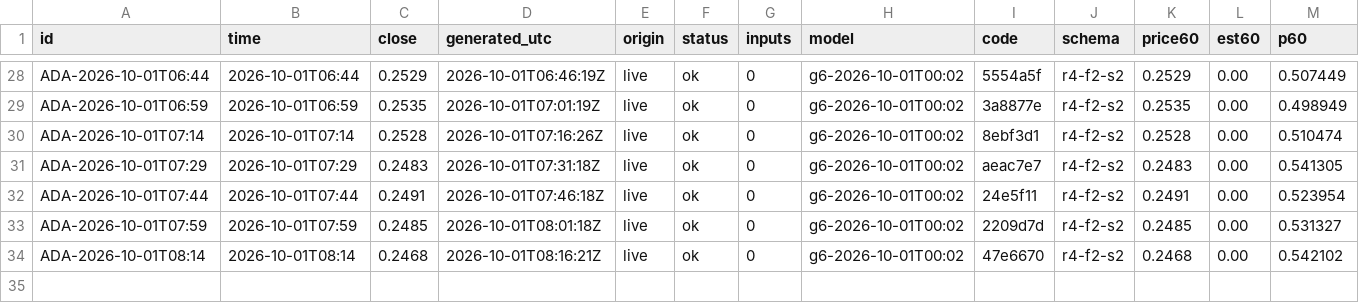
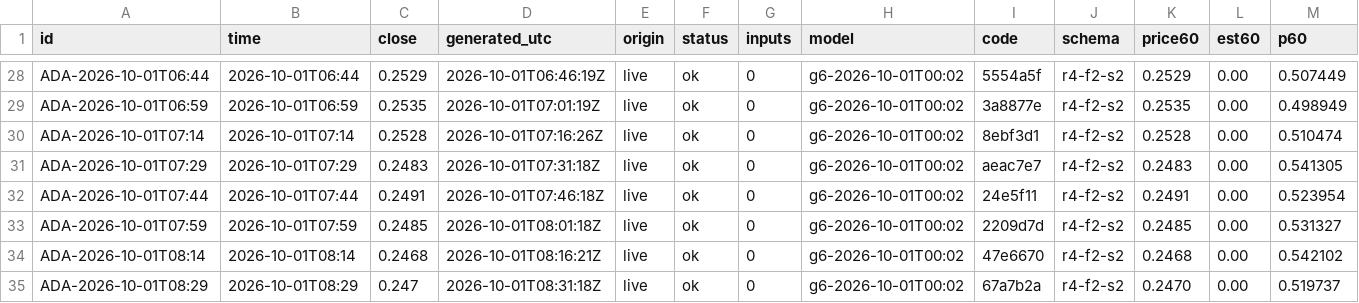
Before and after one commit to omidabduli/cardano-self-improving-prediction, a CSV file: data/predictions/2026-10-01.csv, drawn as a sheet; only a part is shown, gaps mark what is left out; rows hold the shown columns only; the diff names each change by its address in the sheet, - before the commit and + after, or states it on an @@ line.

```diff
--- a/data/predictions/2026-10-01.csv
+++ b/data/predictions/2026-10-01.csv
+row 35: ADA-2026-10-01T08:29 | 2026-10-01T08:29 | 0.247 | 2026-10-01T08:31:18Z | live | ok | 0 | g6-2026-10-01T00:02 | 67a7b2a | r4-f2-s2 | 0.2470 | 0.00 | 0.519737
```
Also changed, not shown: 4 other files.
